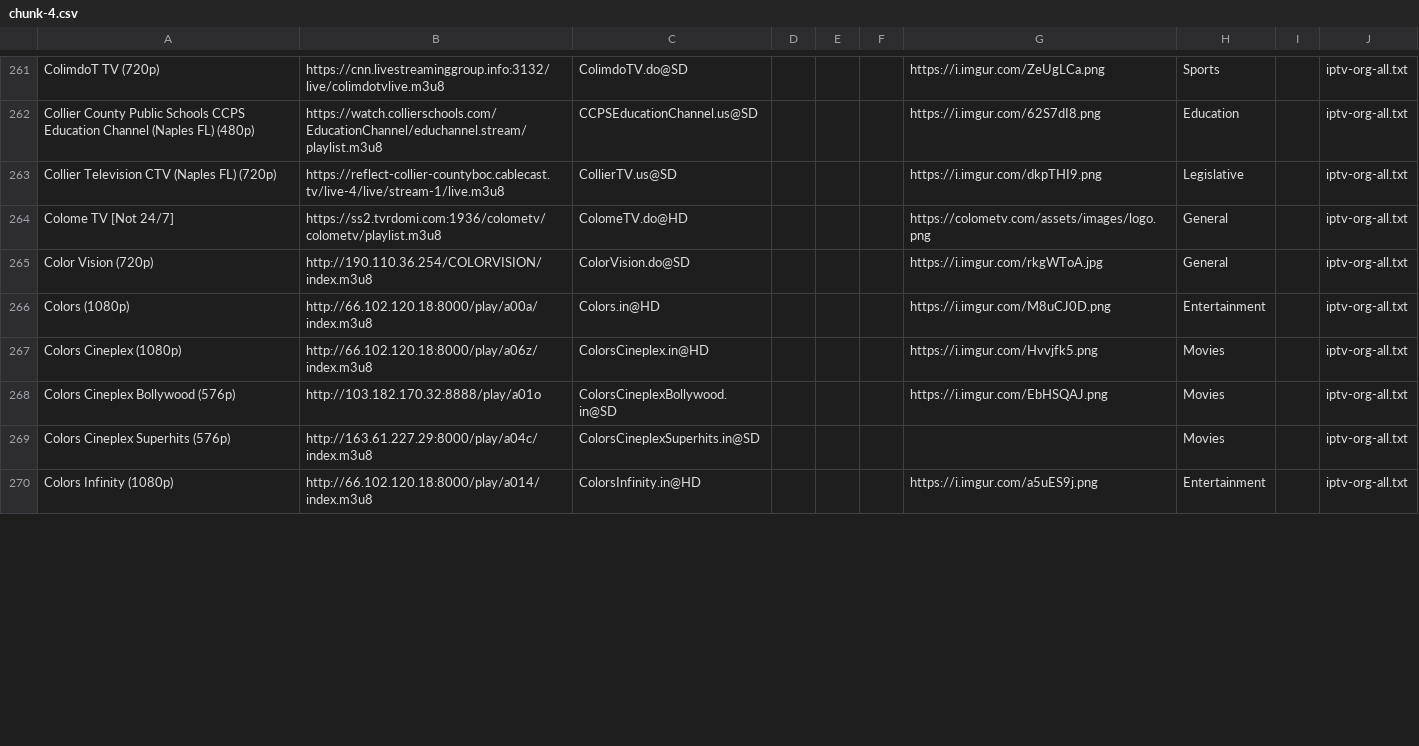
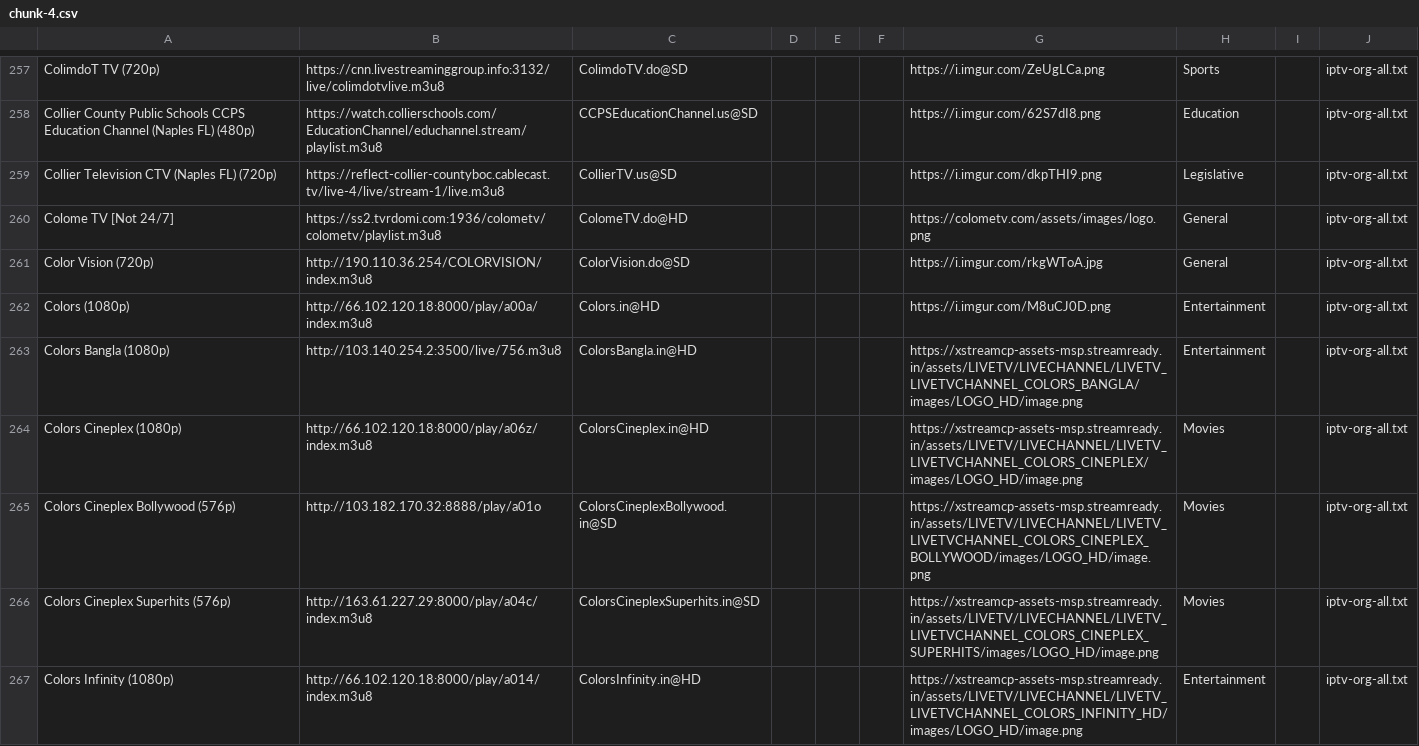
Before and after one commit to niuinyang/niuin-s-iptv, a CSV file: output/middle/chunk/chunk-4.csv, drawn as a sheet; only a part is shown, gaps mark what is left out; the diff covers the shown part only.

```diff
--- a/output/middle/chunk/chunk-4.csv
+++ b/output/middle/chunk/chunk-4.csv
@@ -266,5 +262,6 @@ Color Vision (720p),http://190.110.36.254/COLORVISION/index.m3u8,ColorVision.do@
 Colors (1080p),http://66.102.120.18:8000/play/a00a/index.m3u8,Colors.in@HD,,,,https://i.imgur.com/M8uCJ0D.png,Entertainment,,iptv-org-all.txt
-Colors Cineplex (1080p),http://66.102.120.18:8000/play/a06z/index.m3u8,ColorsCineplex.in@HD,,,,https://i.imgur.com/Hvvjfk5.png,Movies,,iptv-org-all.txt
-Colors Cineplex Bollywood (576p),http://103.182.170.32:8888/play/a01o,ColorsCineplexBollywood.in@SD,,,,https://i.imgur.com/EbHSQAJ.png,Movies,,iptv-org-all.txt
-Colors Cineplex Superhits (576p),http://163.61.227.29:8000/play/a04c/index.m3u8,ColorsCineplexSuperhits.in@SD,,,,,Movies,,iptv-org-all.txt
-Colors Infinity (1080p),http://66.102.120.18:8000/play/a014/index.m3u8,ColorsInfinity.in@HD,,,,https://i.imgur.com/a5uES9j.png,Entertainment,,iptv-org-all.txt
+Colors Bangla (1080p),http://103.140.254.2:3500/live/756.m3u8,ColorsBangla.in@HD,,,,https://xstreamcp-assets-msp.streamready.in/assets/LIVETV/LIVECHANNEL/LIVETV_LIVETVCHANNEL_COLORS_BANGLA/images/LOGO_HD/image.png,Entertainment,,iptv-org-all.txt
+Colors Cineplex (1080p),http://66.102.120.18:8000/play/a06z/index.m3u8,ColorsCineplex.in@HD,,,,https://xstreamcp-assets-msp.streamready.in/assets/LIVETV/LIVECHANNEL/LIVETV_LIVETVCHANNEL_COLORS_CINEPLEX/images/LOGO_HD/image.png,Movies,,iptv-org-all.txt
+Colors Cineplex Bollywood (576p),http://103.182.170.32:8888/play/a01o,ColorsCineplexBollywood.in@SD,,,,https://xstreamcp-assets-msp.streamready.in/assets/LIVETV/LIVECHANNEL/LIVETV_LIVETVCHANNEL_COLORS_CINEPLEX_BOLLYWOOD/images/LOGO_HD/image.png,Movies,,iptv-org-all.txt
+Colors Cineplex Superhits (576p),http://163.61.227.29:8000/play/a04c/index.m3u8,ColorsCineplexSuperhits.in@SD,,,,https://xstreamcp-assets-msp.streamready.in/assets/LIVETV/LIVECHANNEL/LIVETV_LIVETVCHANNEL_COLORS_CINEPLEX_SUPERHITS/images/LOGO_HD/image.png,Movies,,iptv-org-all.txt
+Colors Infinity (1080p),http://66.102.120.18:8000/play/a014/index.m3u8,ColorsInfinity.in@HD,,,,https://xstreamcp-assets-msp.streamready.in/assets/LIVETV/LIVECHANNEL/LIVETV_LIVETVCHANNEL_COLORS_INFINITY_HD/images/LOGO_HD/image.png,Entertainment,,iptv-org-all.txt
```
Also changed, not shown: 7 added rows, 8 removed rows and 47 edited cells elsewhere in this file, output/middle/chunk/chunk-14.csv, output/middle/chunk/chunk-15.csv, 23 other files.
